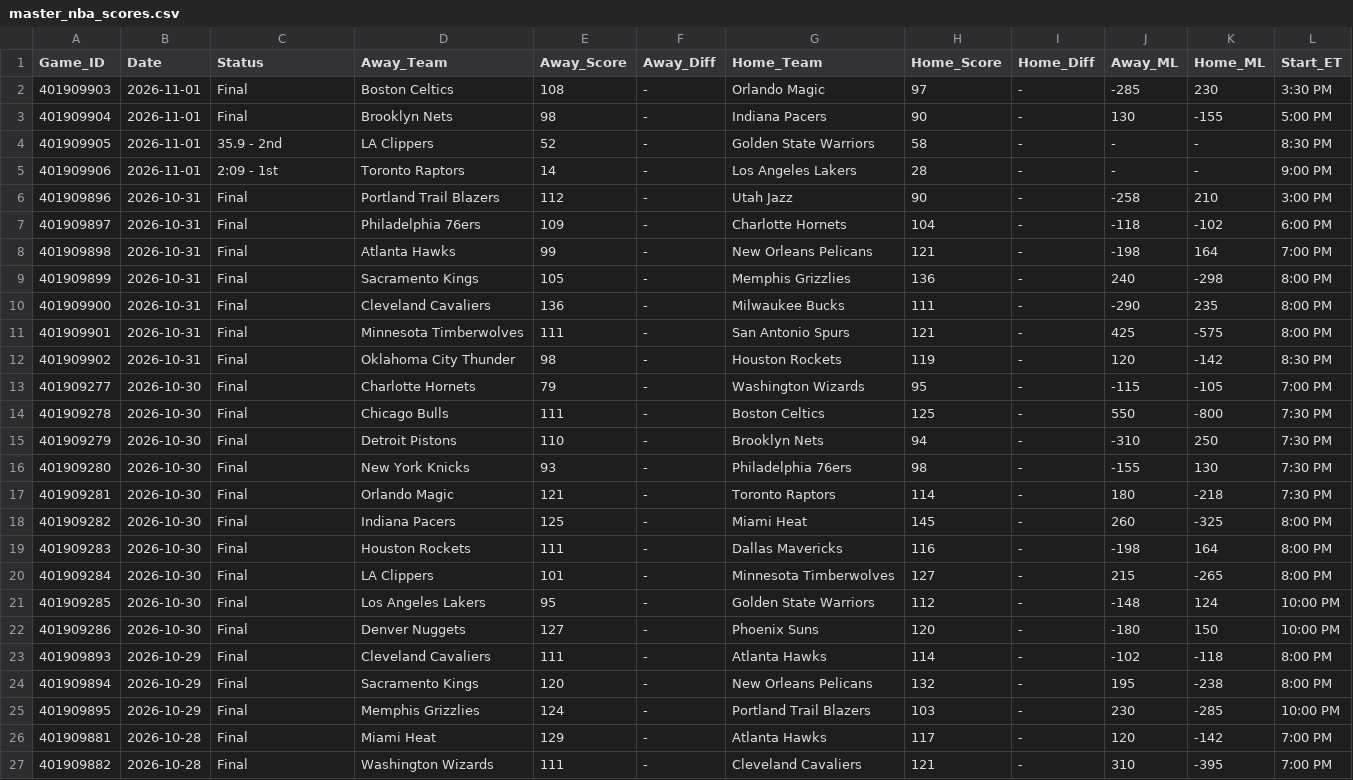
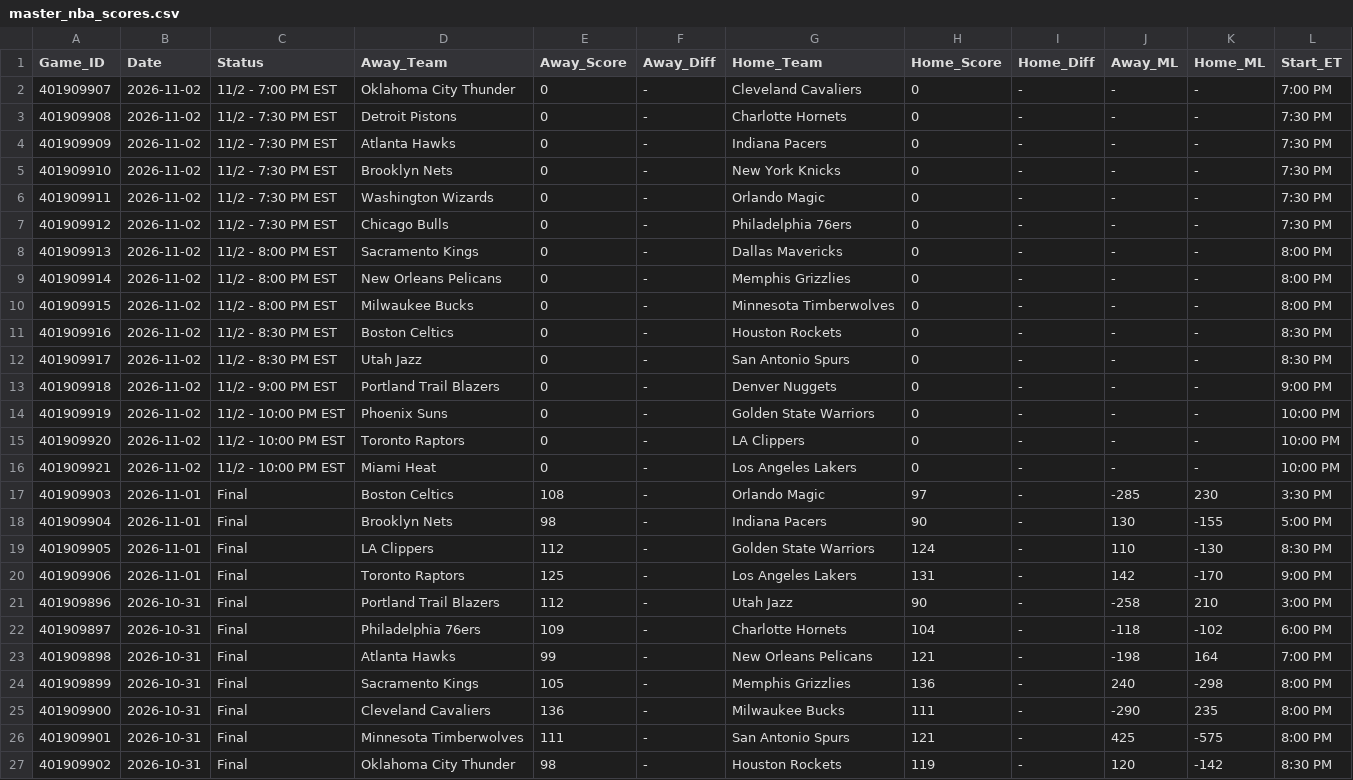
Before and after one commit to danreed001-droid/sport, a CSV file: data/raw/master_nba_scores.csv, drawn as a sheet; only a part is shown; the shorter side is filled out with more unchanged rows.

```diff
--- a/data/raw/master_nba_scores.csv
+++ b/data/raw/master_nba_scores.csv
@@ -1,6 +1,21 @@
 Game_ID,Date,Status,Away_Team,Away_Score,Away_Diff,Home_Team,Home_Score,Home_Diff,Away_ML,Home_ML,Start_ET
+401909907,2026-11-02,11/2 - 7:00 PM EST,Oklahoma City Thunder,0,-,Cleveland Cavaliers,0,-,-,-,7:00 PM
+401909908,2026-11-02,11/2 - 7:30 PM EST,Detroit Pistons,0,-,Charlotte Hornets,0,-,-,-,7:30 PM
+401909909,2026-11-02,11/2 - 7:30 PM EST,Atlanta Hawks,0,-,Indiana Pacers,0,-,-,-,7:30 PM
+401909910,2026-11-02,11/2 - 7:30 PM EST,Brooklyn Nets,0,-,New York Knicks,0,-,-,-,7:30 PM
+401909911,2026-11-02,11/2 - 7:30 PM EST,Washington Wizards,0,-,Orlando Magic,0,-,-,-,7:30 PM
+401909912,2026-11-02,11/2 - 7:30 PM EST,Chicago Bulls,0,-,Philadelphia 76ers,0,-,-,-,7:30 PM
+401909913,2026-11-02,11/2 - 8:00 PM EST,Sacramento Kings,0,-,Dallas Mavericks,0,-,-,-,8:00 PM
+401909914,2026-11-02,11/2 - 8:00 PM EST,New Orleans Pelicans,0,-,Memphis Grizzlies,0,-,-,-,8:00 PM
+401909915,2026-11-02,11/2 - 8:00 PM EST,Milwaukee Bucks,0,-,Minnesota Timberwolves,0,-,-,-,8:00 PM
+401909916,2026-11-02,11/2 - 8:30 PM EST,Boston Celtics,0,-,Houston Rockets,0,-,-,-,8:30 PM
+401909917,2026-11-02,11/2 - 8:30 PM EST,Utah Jazz,0,-,San Antonio Spurs,0,-,-,-,8:30 PM
+401909918,2026-11-02,11/2 - 9:00 PM EST,Portland Trail Blazers,0,-,Denver Nuggets,0,-,-,-,9:00 PM
+401909919,2026-11-02,11/2 - 10:00 PM EST,Phoenix Suns,0,-,Golden State Warriors,0,-,-,-,10:00 PM
+401909920,2026-11-02,11/2 - 10:00 PM EST,Toronto Raptors,0,-,LA Clippers,0,-,-,-,10:00 PM
+401909921,2026-11-02,11/2 - 10:00 PM EST,Miami Heat,0,-,Los Angeles Lakers,0,-,-,-,10:00 PM
 401909903,2026-11-01,Final,Boston Celtics,108,-,Orlando Magic,97,-,-285,230,3:30 PM
 401909904,2026-11-01,Final,Brooklyn Nets,98,-,Indiana Pacers,90,-,130,-155,5:00 PM
-401909905,2026-11-01,35.9 - 2nd,LA Clippers,52,-,Golden State Warriors,58,-,-,-,8:30 PM
-401909906,2026-11-01,2:09 - 1st,Toronto Raptors,14,-,Los Angeles Lakers,28,-,-,-,9:00 PM
+401909905,2026-11-01,Final,LA Clippers,112,-,Golden State Warriors,124,-,110,-130,8:30 PM
+401909906,2026-11-01,Final,Toronto Raptors,125,-,Los Angeles Lakers,131,-,142,-170,9:00 PM
 401909896,2026-10-31,Final,Portland Trail Blazers,112,-,Utah Jazz,90,-,-258,210,3:00 PM
```
Also changed, not shown: data/raw/master_ncaab_scores.csv, data/raw/master_nfl_scores.csv, 18 other files.
